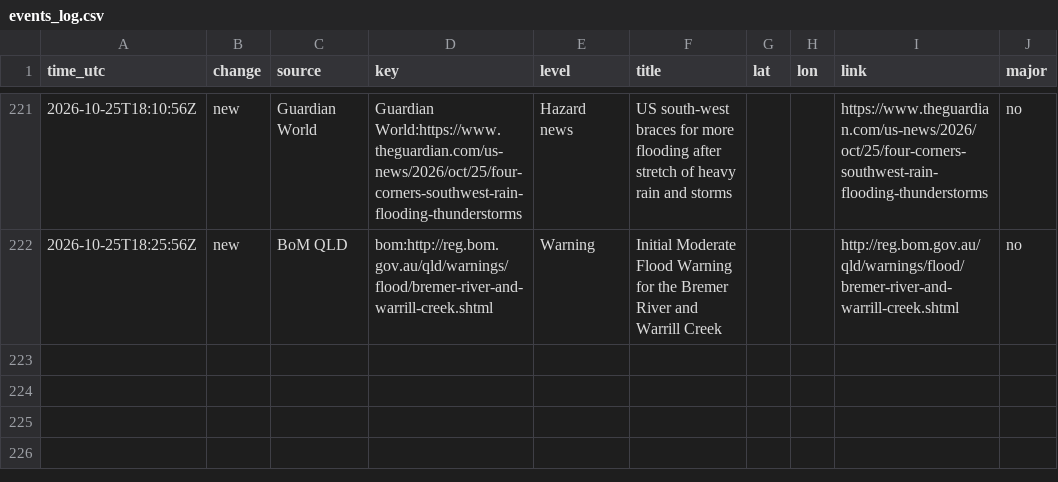
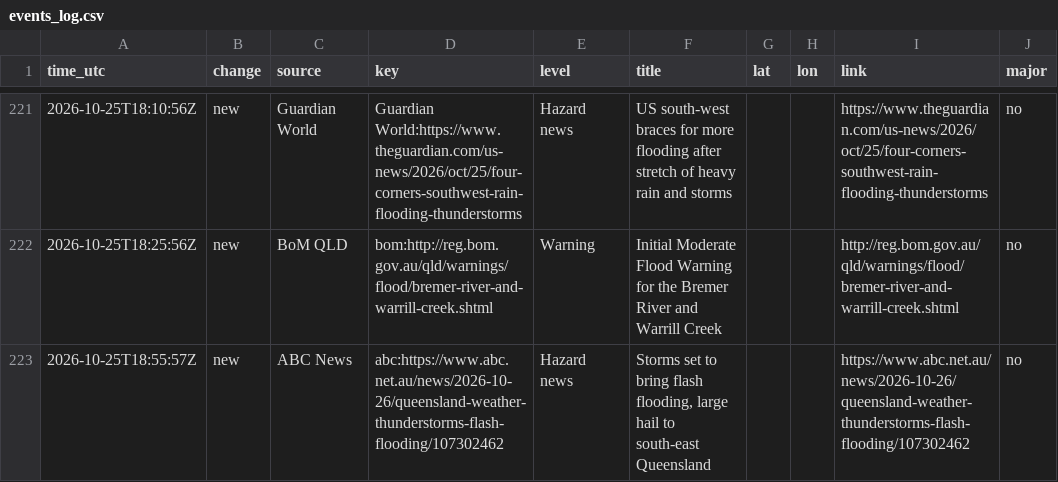
Before and after one commit to samuelmarcus-cell/hazard-alerts, a CSV file: events_log.csv, drawn as a sheet; only a part is shown, gaps mark what is left out.

Commit message:
Update state and event log

```diff
--- a/events_log.csv
+++ b/events_log.csv
@@ -222 +222,2 @@ time_utc,change,source,key,level,title,lat,lon,link,major
 2026-10-25T18:25:56Z,new,BoM QLD,bom:http://reg.bom.gov.au/qld/warnings/flood/bremer-river-and-warrill-creek.shtml,Warning,Initial Moderate Flood Warning for the Bremer River and Warrill Creek,,,http://reg.bom.gov.au/qld/warnings/flood/bremer-river-and-warrill-creek.shtml,no
+2026-10-25T18:55:57Z,new,ABC News,abc:https://www.abc.net.au/news/2026-10-26/queensland-weather-thunderstorms-flash-flooding/107302462,Hazard news,"Storms set to bring flash flooding, large hail to south-east Queensland",,,https://www.abc.net.au/news/2026-10-26/queensland-weather-thunderstorms-flash-flooding/107302462,no
```
Also changed, not shown: 1 other file.
